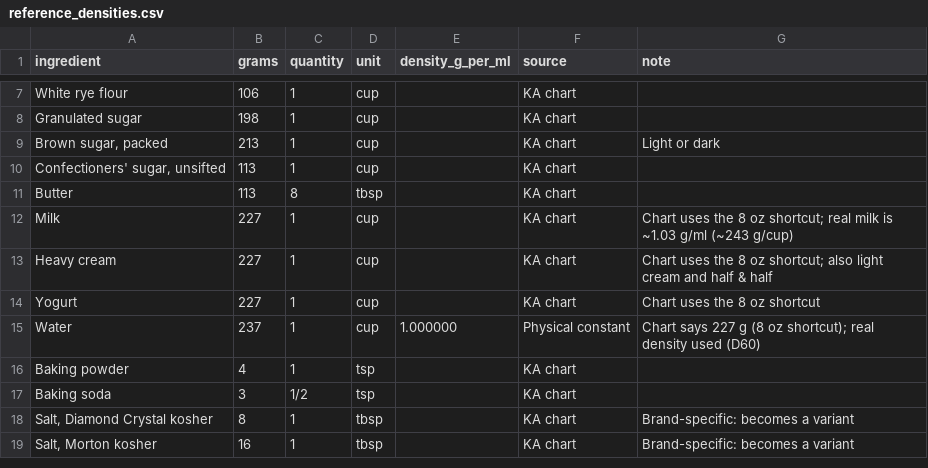
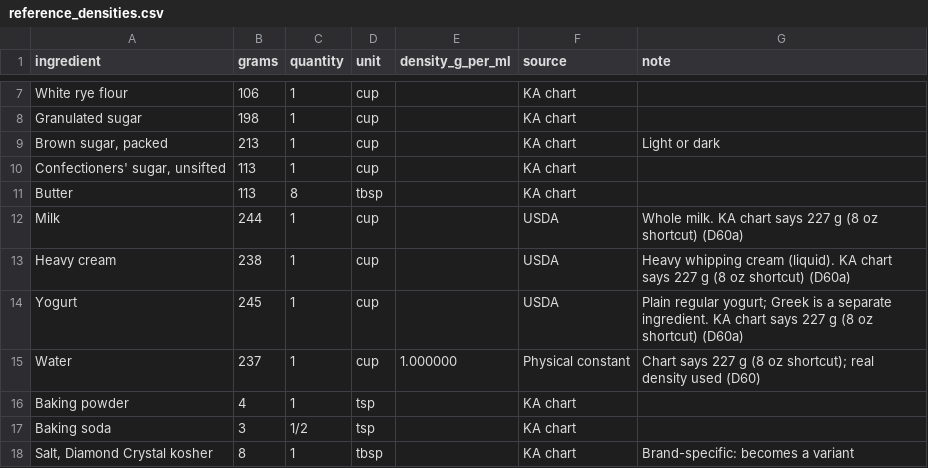
Before and after one commit to tannerb9/bakery-ops, a CSV file: backend/inventory/data/reference_densities.csv, drawn as a sheet; only a part is shown, gaps mark what is left out; the shorter side is filled out with more unchanged rows.

Commit message:
Use measured weights for milk, cream and yogurt (D60a)

```diff
--- a/backend/inventory/data/reference_densities.csv
+++ b/backend/inventory/data/reference_densities.csv
@@ -11,5 +11,5 @@ Granulated sugar,198,1,cup,,KA chart,
 Butter,113,8,tbsp,,KA chart,
-Milk,227,1,cup,,KA chart,Chart uses the 8 oz shortcut; real milk is ~1.03 g/ml (~243 g/cup)
-Heavy cream,227,1,cup,,KA chart,Chart uses the 8 oz shortcut; also light cream and half & half
-Yogurt,227,1,cup,,KA chart,Chart uses the 8 oz shortcut
+Milk,244,1,cup,,USDA,Whole milk. KA chart says 227 g (8 oz shortcut) (D60a)
+Heavy cream,238,1,cup,,USDA,Heavy whipping cream (liquid). KA chart says 227 g (8 oz shortcut) (D60a)
+Yogurt,245,1,cup,,USDA,Plain regular yogurt; Greek is a separate ingredient. KA chart says 227 g (8 oz shortcut) (D60a)
 Water,237,1,cup,1.000000,Physical constant,Chart says 227 g (8 oz shortcut); real density used (D60)
```
Also changed, not shown: 2 other files.
